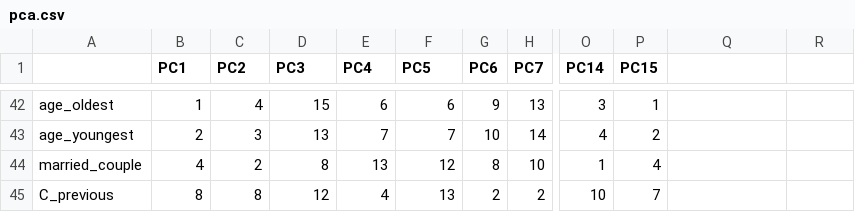
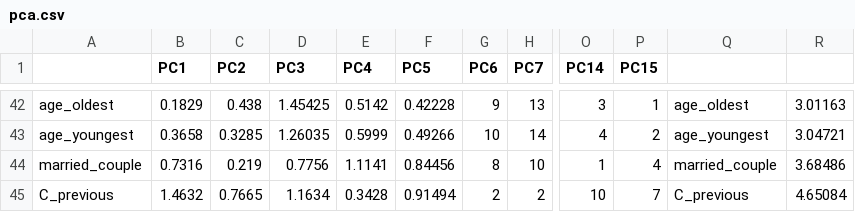
Before and after one commit to anniebruckner/PRED454_Allstate, a CSV file: pca.csv, drawn as a sheet; only a part is shown, gaps mark what is left out; the diff covers the shown part only; the diff names each change by its address in the sheet, - before the commit and + after, or states it on an @@ line.

```diff
--- a/pca.csv
+++ b/pca.csv
-B42 (PC1): 1
+B42 (PC1): 0.1829
-C42 (PC2): 4
+C42 (PC2): 0.438
-D42 (PC3): 15
+D42 (PC3): 1.45425
-E42 (PC4): 6
+E42 (PC4): 0.5142
-F42 (PC5): 6
+F42 (PC5): 0.42228
-Q42: (empty)
+Q42: age_oldest
-R42: (empty)
+R42: 3.01163
-B43 (PC1): 2
+B43 (PC1): 0.3658
-C43 (PC2): 3
+C43 (PC2): 0.3285
-D43 (PC3): 13
+D43 (PC3): 1.26035
-E43 (PC4): 7
+E43 (PC4): 0.5999
-F43 (PC5): 7
+F43 (PC5): 0.49266
-Q43: (empty)
+Q43: age_youngest
-R43: (empty)
+R43: 3.04721
-B44 (PC1): 4
+B44 (PC1): 0.7316
-C44 (PC2): 2
+C44 (PC2): 0.219
-D44 (PC3): 8
+D44 (PC3): 0.7756
-E44 (PC4): 13
+E44 (PC4): 1.1141
-F44 (PC5): 12
+F44 (PC5): 0.84456
-Q44: (empty)
+Q44: married_couple
-R44: (empty)
+R44: 3.68486
-B45 (PC1): 8
+B45 (PC1): 1.4632
-C45 (PC2): 8
+C45 (PC2): 0.7665
-D45 (PC3): 12
+D45 (PC3): 1.1634
-E45 (PC4): 4
+E45 (PC4): 0.3428
-F45 (PC5): 13
+F45 (PC5): 0.91494
-Q45: (empty)
+Q45: C_previous
-R45: (empty)
+R45: 4.65084
```
Also changed, not shown: 16 added rows and 83 edited cells elsewhere in this file, cormat_table.csv.
